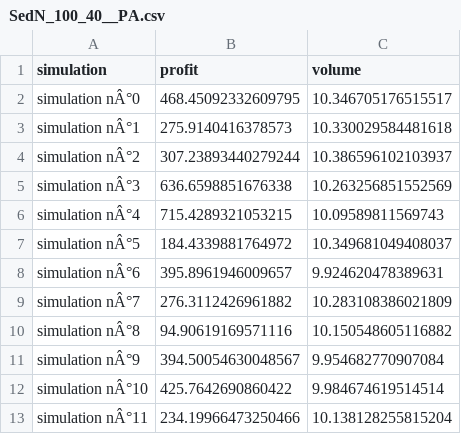
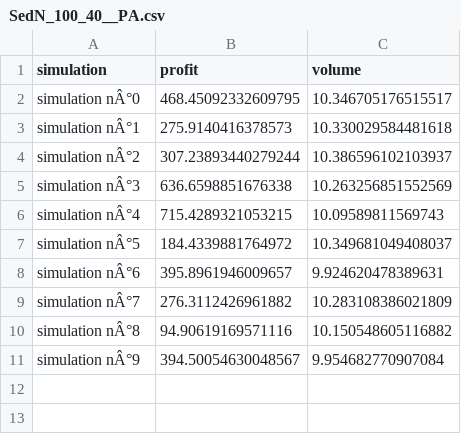
Before and after one commit to paplessix/mines_strat_gaz_nat, a CSV file: strat_gaz/storage_optimisation/results/SedN_100_40__PA.csv, drawn as a sheet.

```diff
--- a/strat_gaz/storage_optimisation/results/SedN_100_40__PA.csv
+++ b/strat_gaz/storage_optimisation/results/SedN_100_40__PA.csv
@@ -11,3 +11 @@ simulation nÂ°8,94.90619169571116,10.150548605116882
 simulation nÂ°9,394.50054630048567,9.954682770907084
-simulation nÂ°10,425.7642690860422,9.984674619514514
-simulation nÂ°11,234.19966473250466,10.138128255815204
```
Also changed, not shown: 2 other files.
